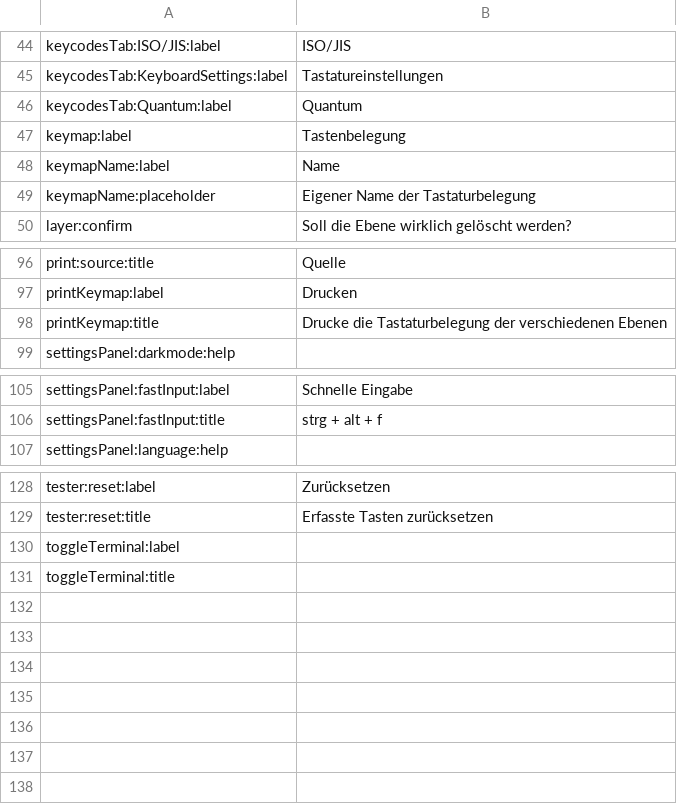
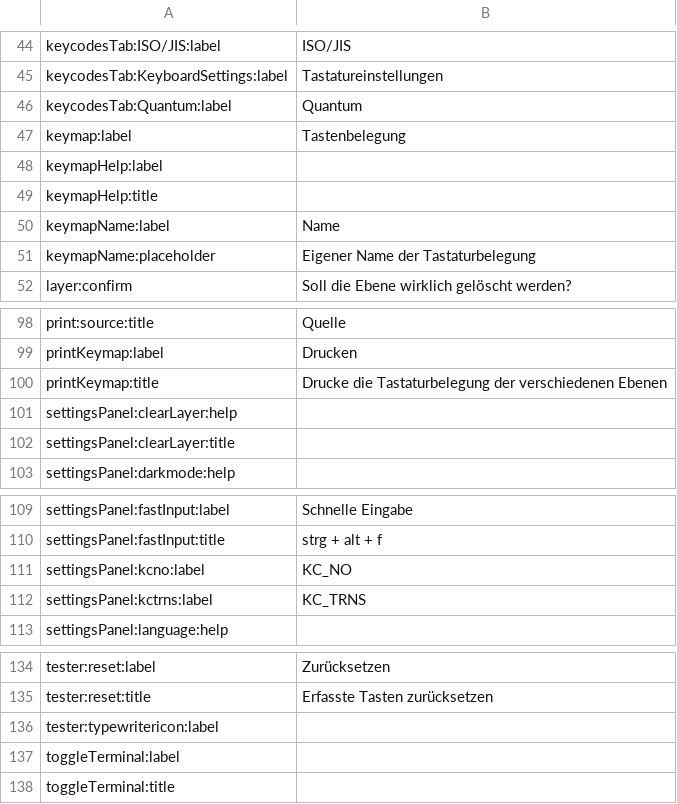
Before and after one commit to qmk/qmk_configurator, a CSV file: src/i18n/de.csv, drawn as a sheet; only a part is shown, gaps mark what is left out.

```diff
--- a/src/i18n/de.csv
+++ b/src/i18n/de.csv
@@ -49,2 +49,4 @@ keycodesTab:Quantum:label,Quantum
 keymap:label,Tastenbelegung
+keymapHelp:label,
+keymapHelp:title,
 keymapName:label,Name
@@ -100,2 +102,4 @@ printKeymap:label,Drucken
 printKeymap:title,Drucke die Tastaturbelegung der verschiedenen Ebenen
+settingsPanel:clearLayer:help,
+settingsPanel:clearLayer:title,
 settingsPanel:darkmode:help,
@@ -108,2 +112,4 @@ settingsPanel:fastInput:label,Schnelle Eingabe
 settingsPanel:fastInput:title,strg + alt + f
+settingsPanel:kcno:label,KC_NO
+settingsPanel:kctrns:label,KC_TRNS
 settingsPanel:language:help,
@@ -131,2 +137,3 @@ tester:reset:label,Zurücksetzen
 tester:reset:title,Erfasste Tasten zurücksetzen
+tester:typewritericon:label,
 toggleTerminal:label,
```
Also changed, not shown: src/i18n/es.csv, src/i18n/fr.csv, 8 other files.
